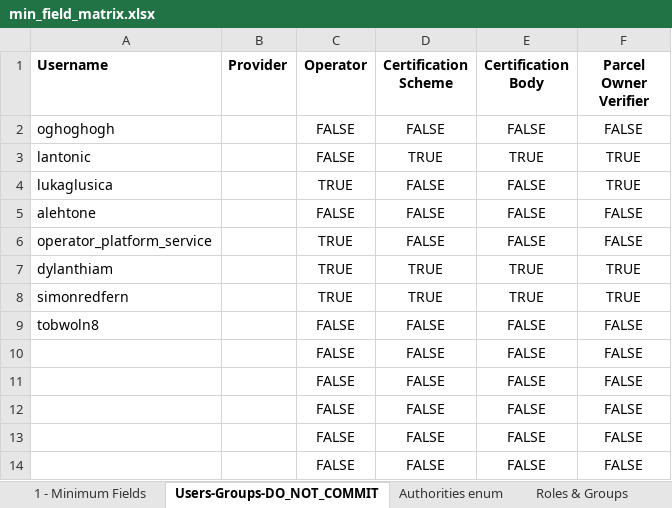
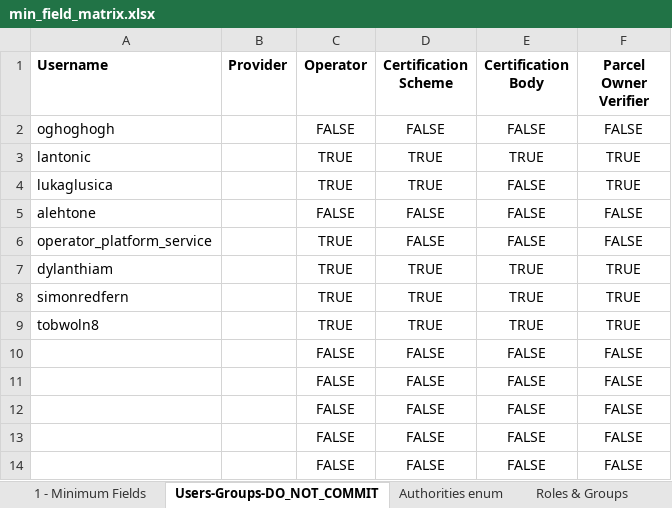
Before and after one commit to OpenBankProject/OGCR-DynamicEntities, an Excel workbook: min_field_matrix.xlsx, sheet Users-Groups-DO_NOT_COMMIT, drawn as a sheet; only a part is shown; values as stored, in another font and other column widths than the file's, no borders; charts and pictures not drawn; removed rows and columns are numbered as before the commit, all else as after; the diff names each change by its address in the sheet, - before the commit and + after, or states it on an @@ line.

```diff
--- a/min_field_matrix.xlsx (sheet Users-Groups-DO_NOT_COMMIT)
+++ b/min_field_matrix.xlsx (sheet Users-Groups-DO_NOT_COMMIT)
-C3 (Operator): FALSE
+C3 (Operator): TRUE
-D4 (Certification Scheme): FALSE
+D4 (Certification Scheme): TRUE
-row 9: tobwoln8 |  | FALSE | FALSE | FALSE | FALSE
+row 9: tobwoln8 |  | TRUE | TRUE | TRUE | TRUE
```
Also changed, not shown: sheet 1 - Minimum Fields, 8 other files.
